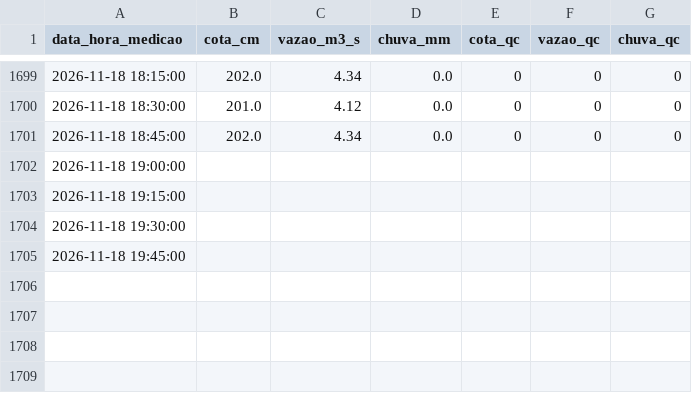
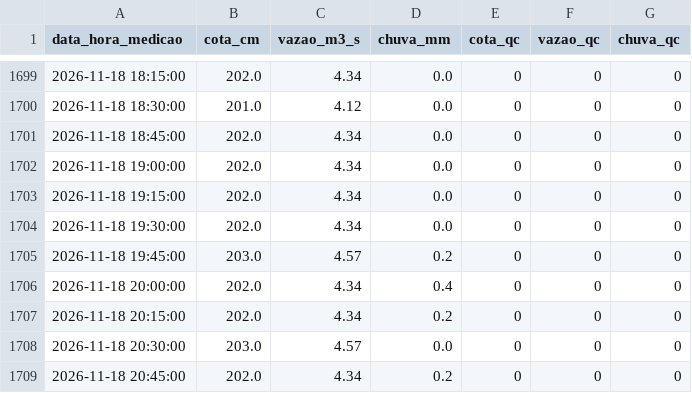
Before and after one commit to barretojmarcos/mearim, a CSV file: medicoes/33321000/2026-11.csv, drawn as a sheet; only a part is shown, gaps mark what is left out.

```diff
--- a/medicoes/33321000/2026-11.csv
+++ b/medicoes/33321000/2026-11.csv
@@ -1701,5 +1701,9 @@ data_hora_medicao,cota_cm,vazao_m3_s,chuva_mm,cota_qc,vazao_qc,chuva_qc
 2026-11-18 18:45:00,202.0,4.34,0.0,0,0,0
-2026-11-18 19:00:00,,,,,,
-2026-11-18 19:15:00,,,,,,
-2026-11-18 19:30:00,,,,,,
-2026-11-18 19:45:00,,,,,,
+2026-11-18 19:00:00,202.0,4.34,0.0,0,0,0
+2026-11-18 19:15:00,202.0,4.34,0.0,0,0,0
+2026-11-18 19:30:00,202.0,4.34,0.0,0,0,0
+2026-11-18 19:45:00,203.0,4.57,0.2,0,0,0
+2026-11-18 20:00:00,202.0,4.34,0.4,0,0,0
+2026-11-18 20:15:00,202.0,4.34,0.2,0,0,0
+2026-11-18 20:30:00,203.0,4.57,0.0,0,0,0
+2026-11-18 20:45:00,202.0,4.34,0.2,0,0,0
```
Also changed, not shown: disponibilidade/33281000/2026-11.csv, disponibilidade/33321000/2026-11.csv, 3 other files.
